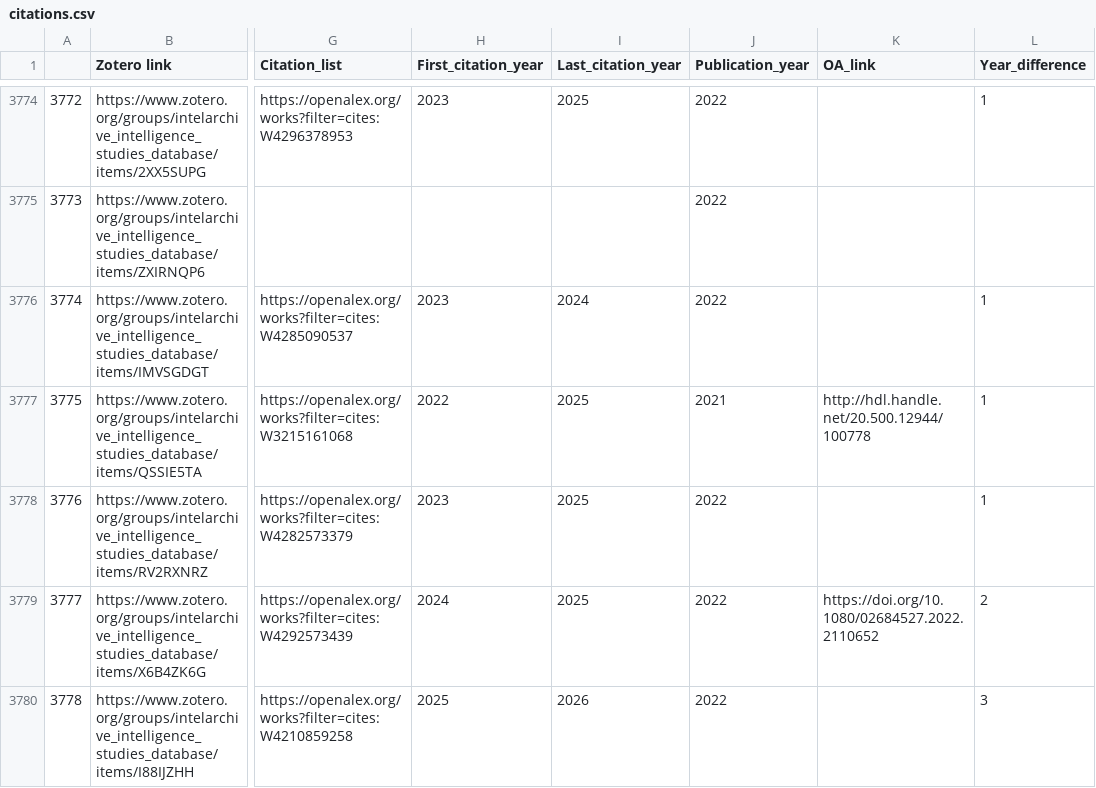
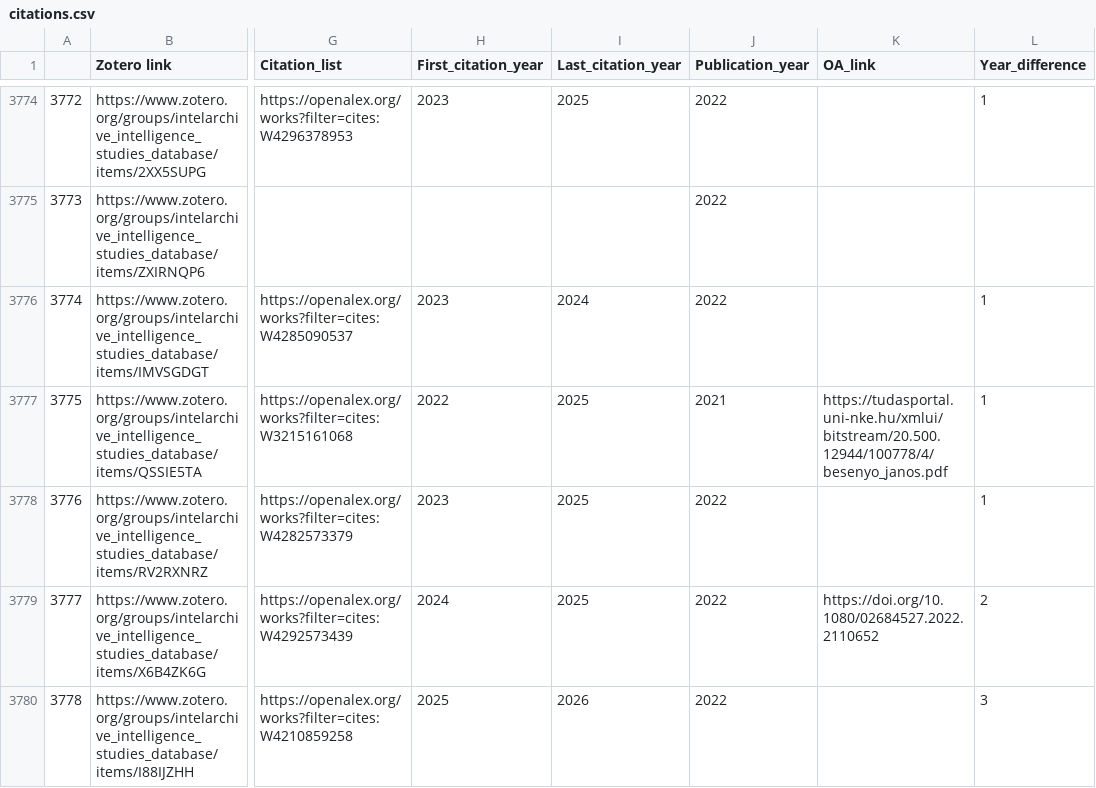
Before and after one commit to yusufaliozkan/clone-zotero-intelligence-bibliography, a CSV file: citations.csv, drawn as a sheet; only a part is shown, gaps mark what is left out; the diff covers the shown part only; the diff names each change by its address in the sheet, - before the commit and + after, or states it on an @@ line.

```diff
--- a/citations.csv
+++ b/citations.csv
-K3777 (OA_link): http://hdl.handle.net/20.500.12944/100778
+K3777 (OA_link): https://tudasportal.uni-nke.hu/xmlui/bitstream/20.500.12944/100778/4/besenyo_janos.pdf
```
Also changed, not shown: 21 edited cells elsewhere in this file.
